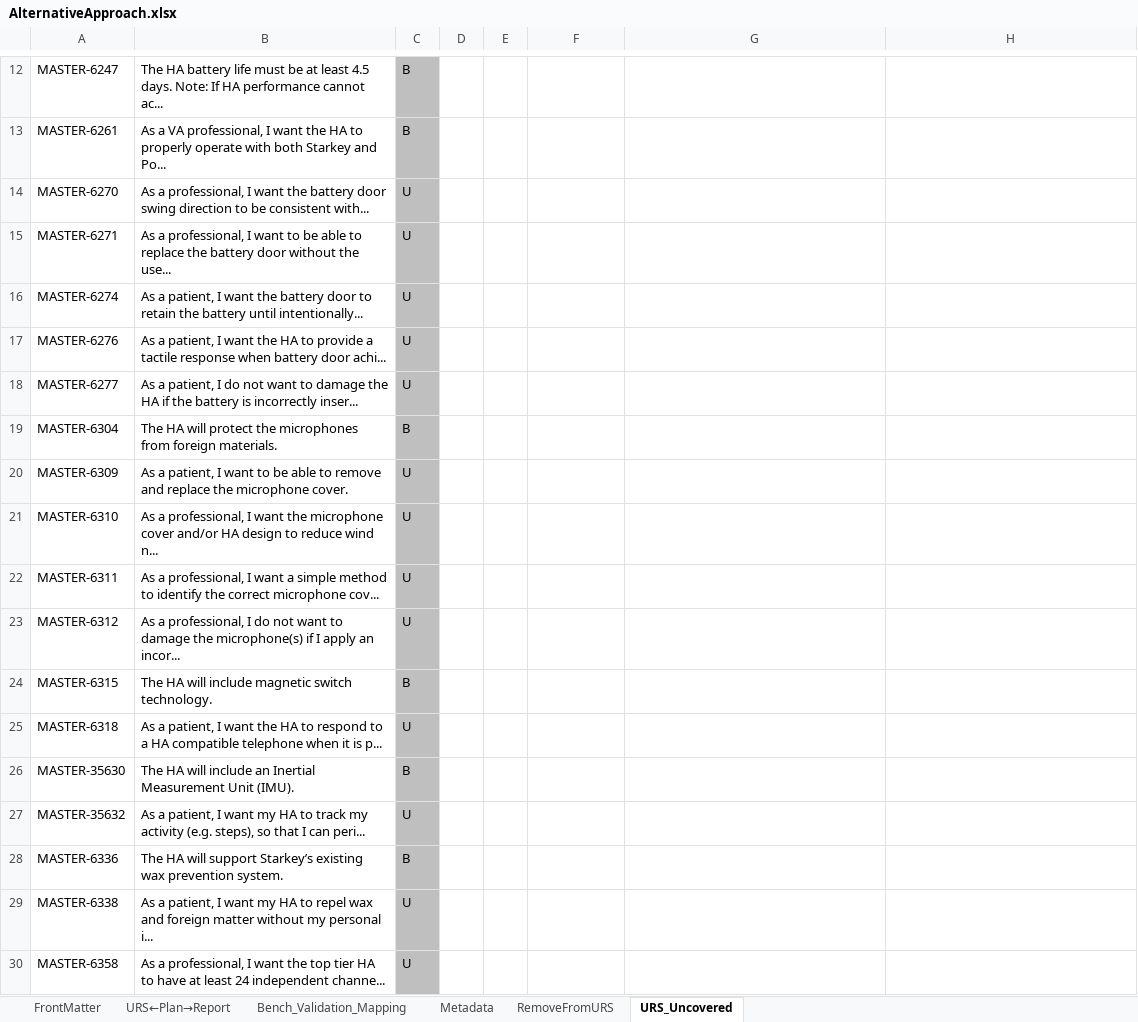
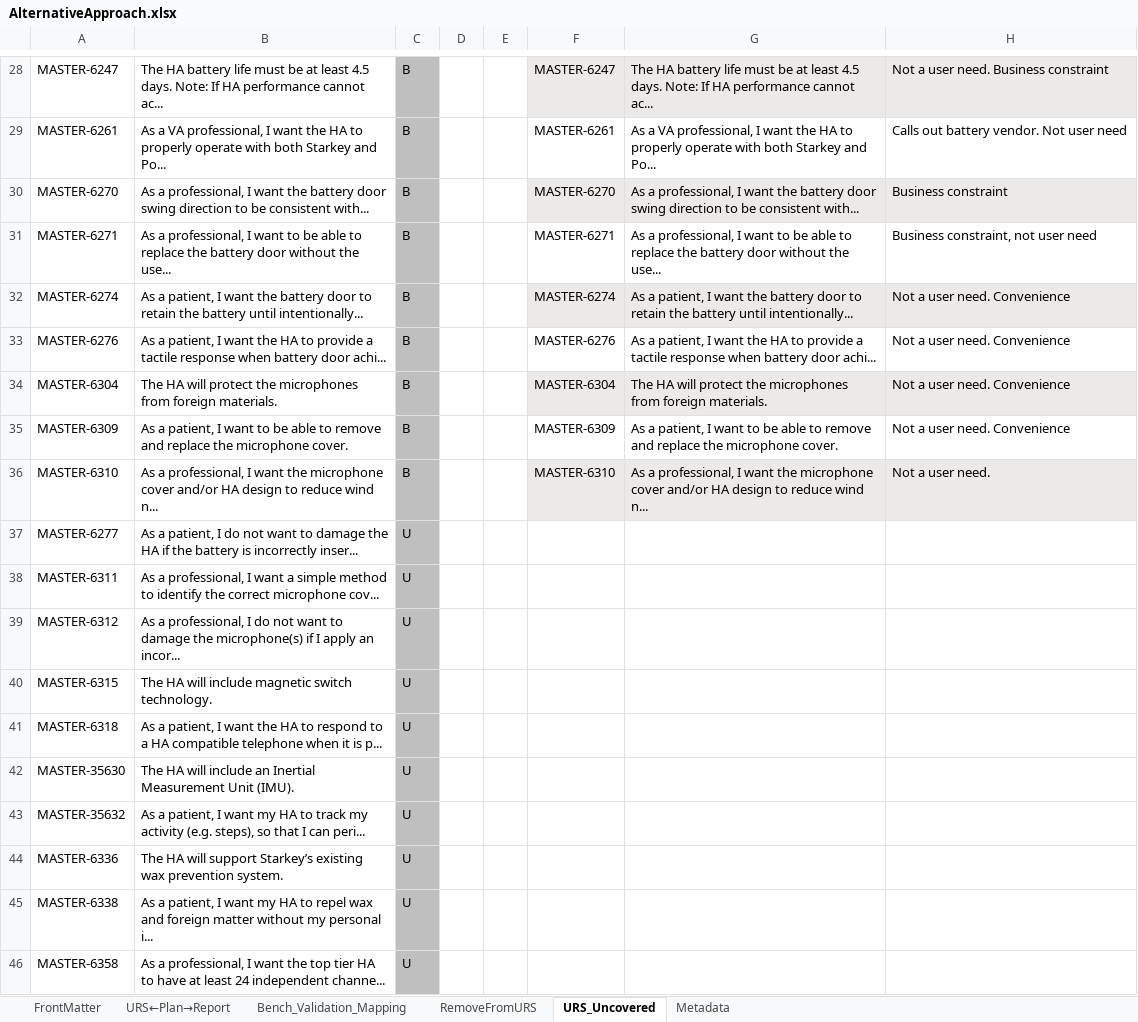
Before and after one commit to ziggle/MoreTraceability, an Excel workbook: AlternativeApproach.xlsx, sheet URS_Uncovered, drawn as a sheet; only a part is shown, gaps mark what is left out; values as stored, in another font and other column widths than the file's, no borders; table styles not drawn; removed rows and columns are numbered as before the commit, all else as after; the diff covers the shown part only; the diff names each change by its address in the sheet, - before the commit and + after, or states it on an @@ line.

```diff
--- a/AlternativeApproach.xlsx (sheet URS_Uncovered)
+++ b/AlternativeApproach.xlsx (sheet URS_Uncovered)
@@ sheet tab order changed: FrontMatter | URS←Plan→Report | Bench_Validation_Mapping | RemoveFromURS | URS_Uncovered | Metadata @@
-F28: (empty)
+F28: MASTER-6247
-F28:H28 fill: none
+F28:H28 fill: #ECEAE8
-G28: (empty)
+G28: The HA battery life must be at least 4.5 days. Note: If HA performance cannot ac...
-H28: (empty)
+H28: Not a user need. Business constraint
-F29: (empty)
+F29: MASTER-6261
-G29: (empty)
+G29: As a VA professional, I want the HA to properly operate with both Starkey and Po...
-H29: (empty)
+H29: Calls out battery vendor. Not user need
-C30:C33: U
+C30:C33: B
-F30: (empty)
+F30: MASTER-6270
-F30:H30 fill: none
+F30:H30 fill: #ECEAE8
-G30: (empty)
+G30: As a professional, I want the battery door swing direction to be consistent with...
-H30: (empty)
+H30: Business constraint
-F31: (empty)
+F31: MASTER-6271
-G31: (empty)
+G31: As a professional, I want to be able to replace the battery door without the use...
-H31: (empty)
+H31: Business constraint, not user need
-F32: (empty)
+F32: MASTER-6274
-F32:H32 fill: none
+F32:H32 fill: #ECEAE8
-G32: (empty)
+G32: As a patient, I want the battery door to retain the battery until intentionally...
-H32:H33: (empty)
+H32:H33: Not a user need. Convenience
-F33: (empty)
+F33: MASTER-6276
-G33: (empty)
+G33: As a patient, I want the HA to provide a tactile response when battery door achi...
+row 34: MASTER-6304 | The HA will protect the microphones from foreign materials. | B |  |  | MASTER-6304 | The HA will protect the microphones from foreign materials. | Not a user need. Convenience
+row 35: MASTER-6309 | As a patient, I want to be able to remove and replace the microphone cover. | B |  |  | MASTER-6309 | As a patient, I want to be able to remove and replace the microphone cover. | Not a user need. Convenience
+row 36: MASTER-6310 | As a professional, I want the microphone cover and/or HA design to reduce wind n... | B |  |  | MASTER-6310 | As a professional, I want the microphone cover and/or HA design to reduce wind n... | Not a user need.
-row 19: MASTER-6304 | The HA will protect the microphones from foreign materials. | B
-row 20: MASTER-6309 | As a patient, I want to be able to remove and replace the microphone cover. | U
-row 21: MASTER-6310 | As a professional, I want the microphone cover and/or HA design to reduce wind n... | U
-C40: B
+C40: U
-C42: B
+C42: U
-C44: B
+C44: U
```
Also changed, not shown: 16 added rows, 37 edited cells and cell formats elsewhere in this sheet, sheet Bench_Validation_Mapping, sheet URS←Plan→Report, sheet RemoveFromURS, sheet Metadata, sheet FrontMatter, formulas that keep their value, charts or pictures, 1 other file.
